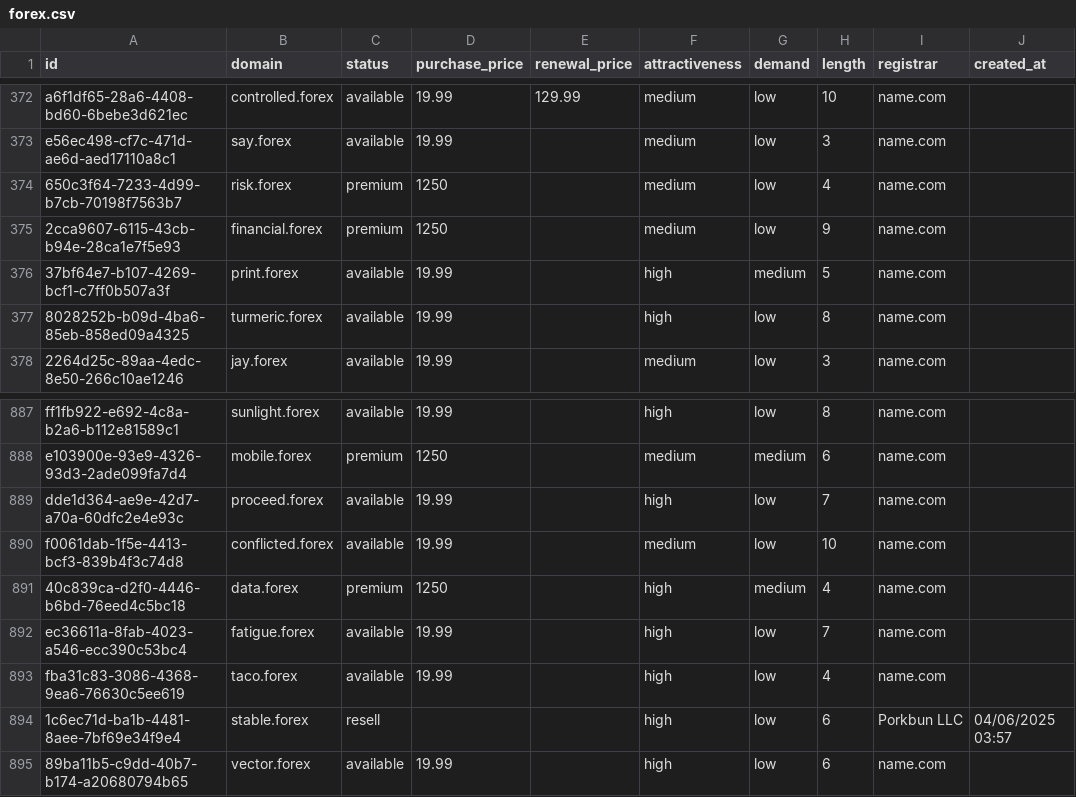
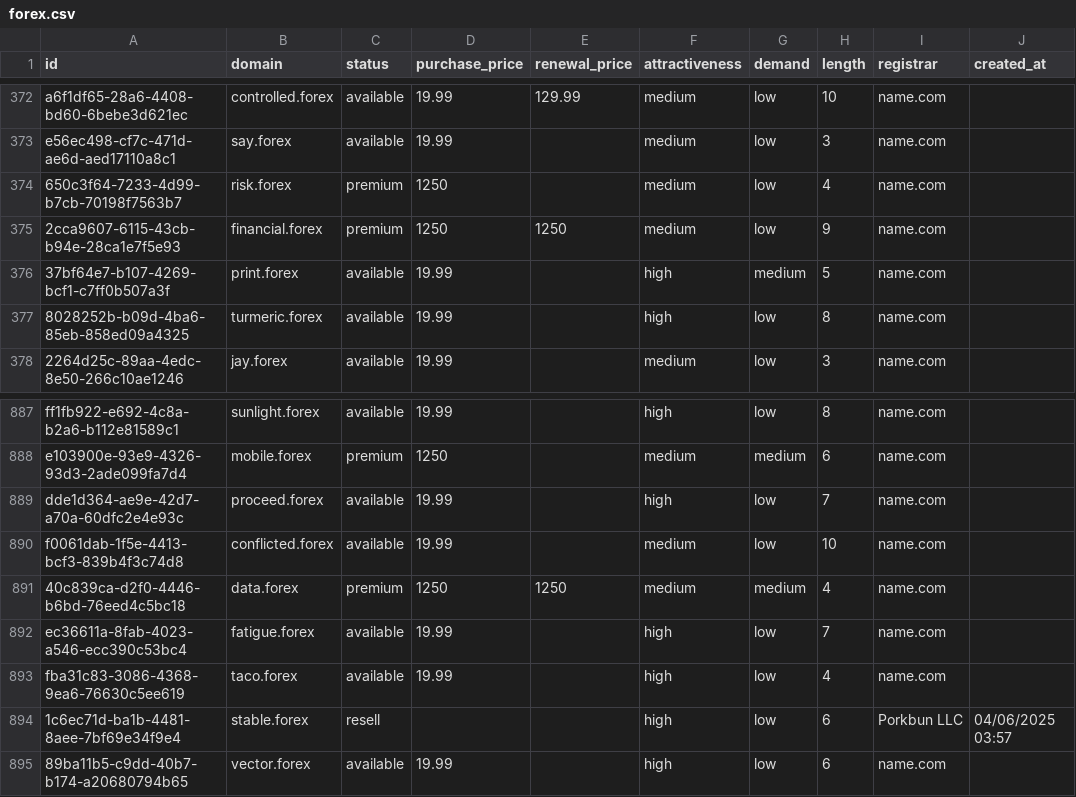
Before and after one commit to UniqueDomains/forex-oneword-domains, a CSV file: forex.csv, drawn as a sheet; only a part is shown, gaps mark what is left out; the diff names each change by its address in the sheet, - before the commit and + after, or states it on an @@ line.

Commit message:
Domains update

```diff
--- a/forex.csv
+++ b/forex.csv
-E375 (renewal_price): (empty)
+E375 (renewal_price): 1250
-E891 (renewal_price): (empty)
+E891 (renewal_price): 1250
-F891 (attractiveness): high
+F891 (attractiveness): medium
```
Also changed, not shown: 4 other files.
